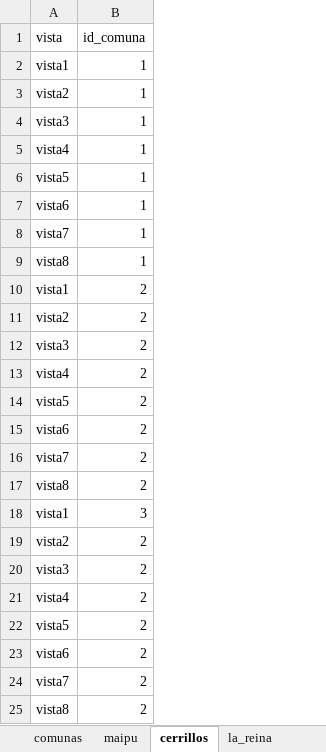
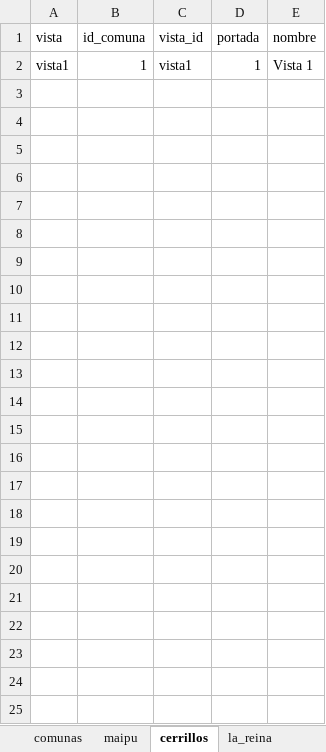
Before and after one commit to Sud-Austral/Data-Info, an Excel workbook: comunas_origen.xlsx, sheet cerrillos, drawn as a sheet; values as stored, in another font and other column widths than the file's, no borders; removed rows and columns are numbered as before the commit, all else as after; the diff names each change by its address in the sheet, - before the commit and + after, or states it on an @@ line.

```diff
--- a/comunas_origen.xlsx (sheet cerrillos)
+++ b/comunas_origen.xlsx (sheet cerrillos)
+column C (vista_id), row 2: vista1
+column D (portada), row 2: 1
+column E (nombre), row 2: Vista 1
-row 3: vista2 | 1
-row 4: vista3 | 1
-row 5: vista4 | 1
-row 6: vista5 | 1
-row 7: vista6 | 1
-row 8: vista7 | 1
-row 9: vista8 | 1
-row 10: vista1 | 2
-row 11: vista2 | 2
-row 12: vista3 | 2
-row 13: vista4 | 2
-row 14: vista5 | 2
-row 15: vista6 | 2
-row 16: vista7 | 2
-row 17: vista8 | 2
-row 18: vista1 | 3
-row 19: vista2 | 2
-row 20: vista3 | 2
-row 21: vista4 | 2
-row 22: vista5 | 2
-row 23: vista6 | 2
-row 24: vista7 | 2
-row 25: vista8 | 2
```
Also changed, not shown: sheet la_reina, sheet las_condes, 2 other files.
